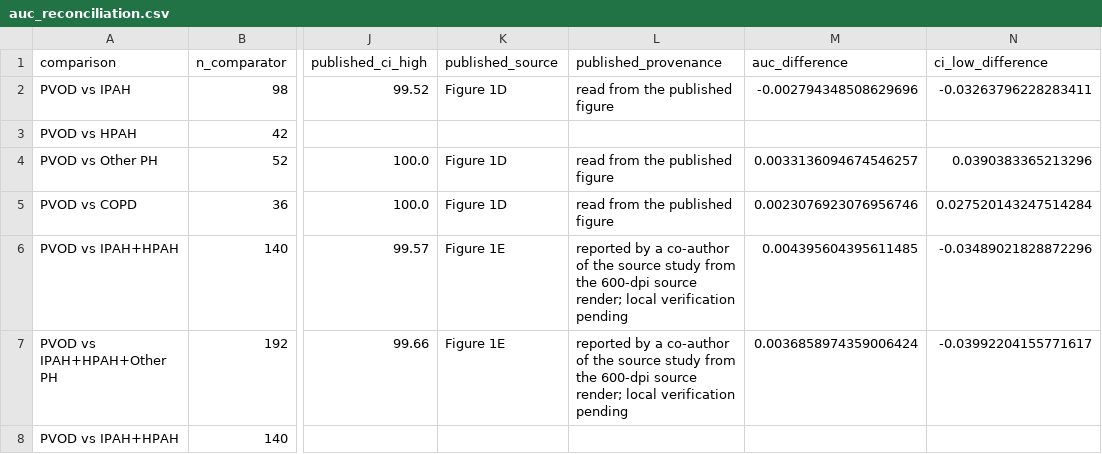
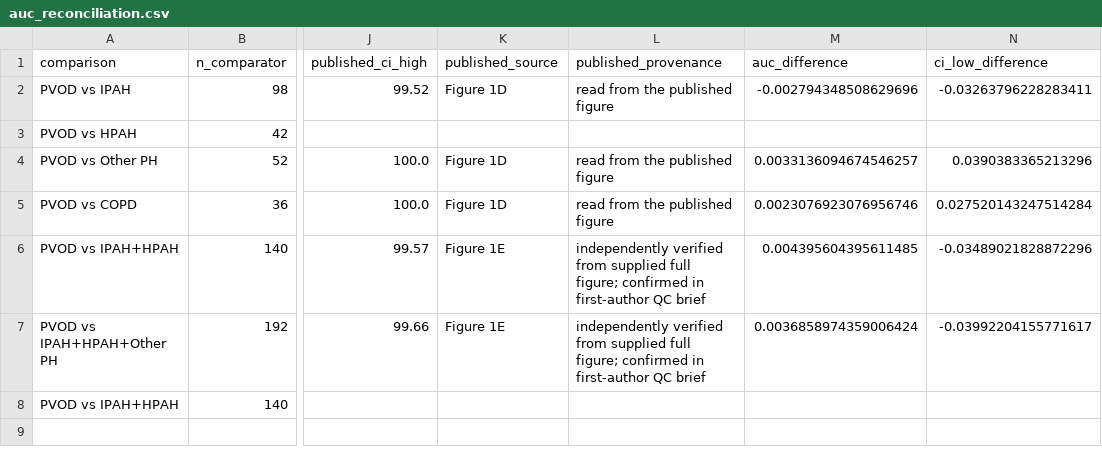
Before and after one commit to jordddans/GDF15Analysis, a CSV file: results/auc_reconciliation.csv, drawn as a sheet; only a part is shown, gaps mark what is left out; the diff names each change by its address in the sheet, - before the commit and + after, or states it on an @@ line.

Commit message:
Complete independent manuscript QC and source-only reproduction; retain Figure 1 gate

```diff
--- a/results/auc_reconciliation.csv
+++ b/results/auc_reconciliation.csv
-L6:L7 (published_provenance): reported by a co-author of the source study from the 600-dpi source render; local verification pending
+L6:L7 (published_provenance): independently verified from supplied full figure; confirmed in first-author QC brief
```
Also changed, not shown: 48 other files.
